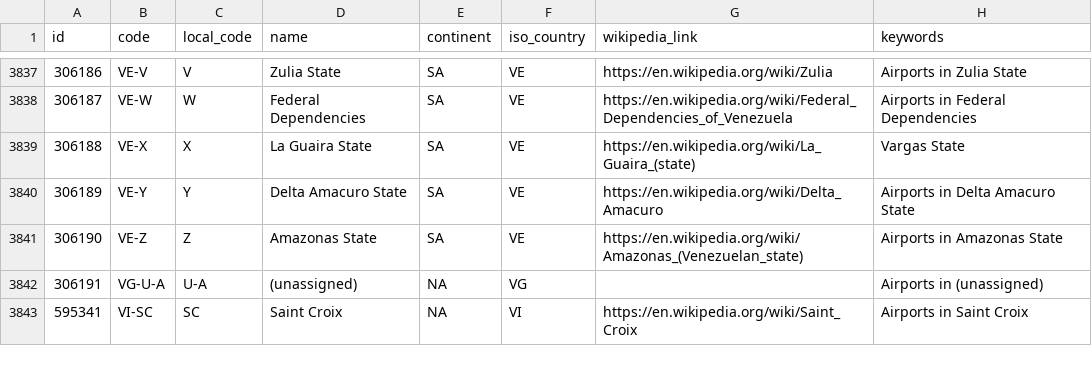
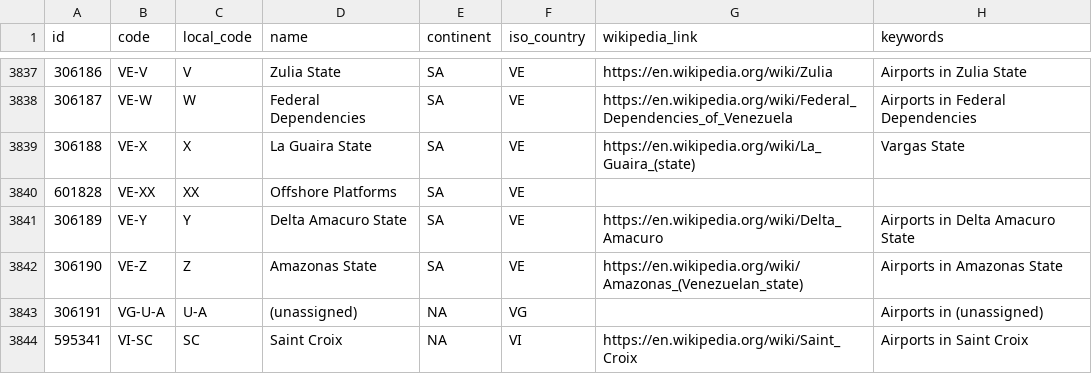
Before and after one commit to davidmegginson/ourairports-data, a CSV file: regions.csv, drawn as a sheet; only a part is shown, gaps mark what is left out.

Commit message:
data update

```diff
--- a/regions.csv
+++ b/regions.csv
@@ -3839,2 +3839,3 @@
 306188,"VE-X","X","La Guaira State","SA","VE","https://en.wikipedia.org/wiki/La_Guaira_(state)","Vargas State"
+601828,"VE-XX","XX","Offshore Platforms","SA","VE",,
 306189,"VE-Y","Y","Delta Amacuro State","SA","VE","https://en.wikipedia.org/wiki/Delta_Amacuro","Airports in Delta Amacuro State"
```
Also changed, not shown: 2 other files.
